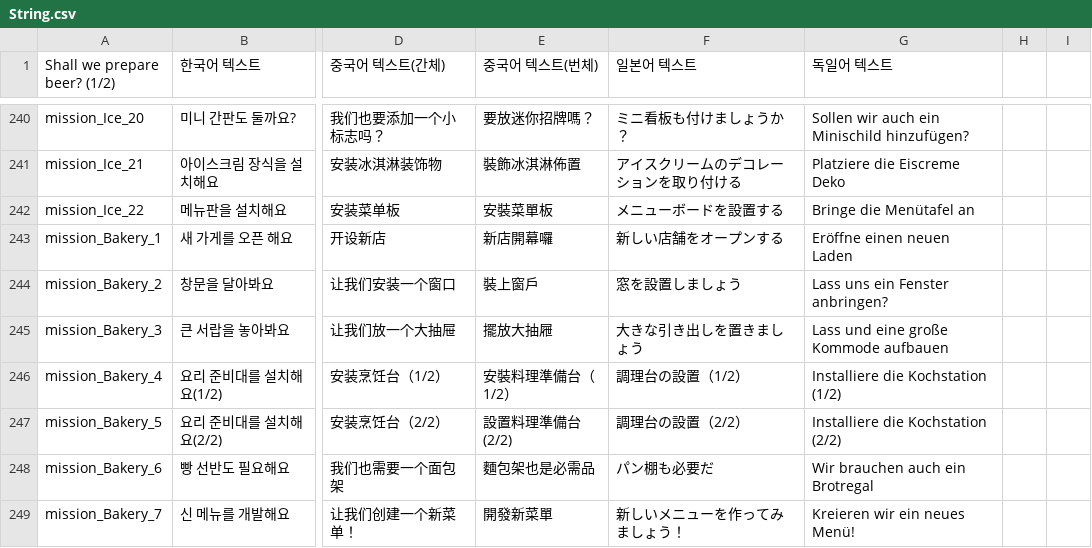
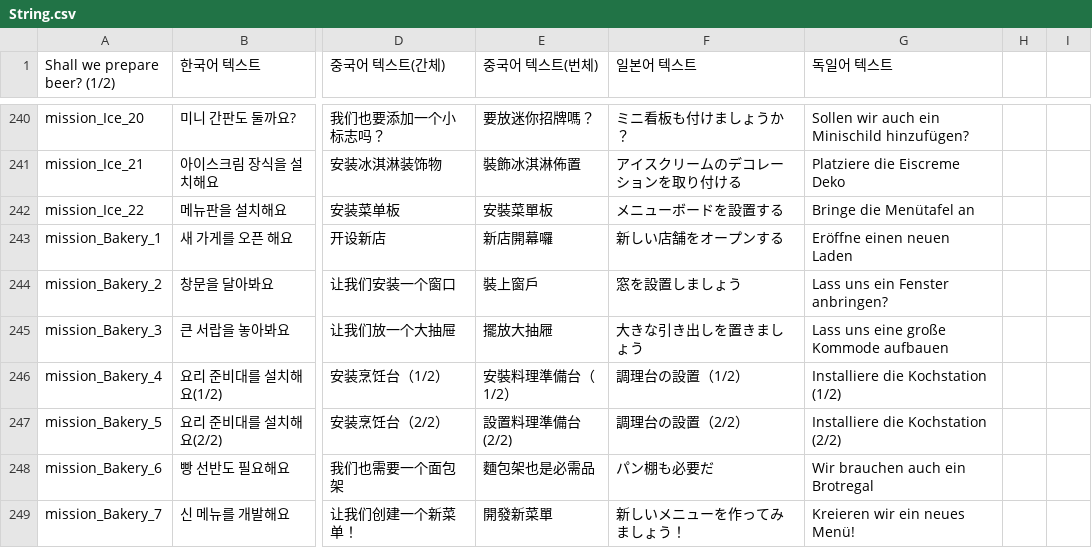
Before and after one commit to tcf1121/Pangtastic, a CSV file: Assets/CSV/String.csv, drawn as a sheet; only a part is shown, gaps mark what is left out; the diff covers the shown part only; the diff names each change by its address in the sheet, - before the commit and + after, or states it on an @@ line.

```diff
--- a/Assets/CSV/String.csv
+++ b/Assets/CSV/String.csv
-G245 (독일어 텍스트): Lass und eine große Kommode aufbauen
+G245 (독일어 텍스트): Lass uns eine große Kommode aufbauen
```
Also changed, not shown: 1 added row and 43 edited cells elsewhere in this file, Assets/CSV/Dialog.csv, 35 other files.
